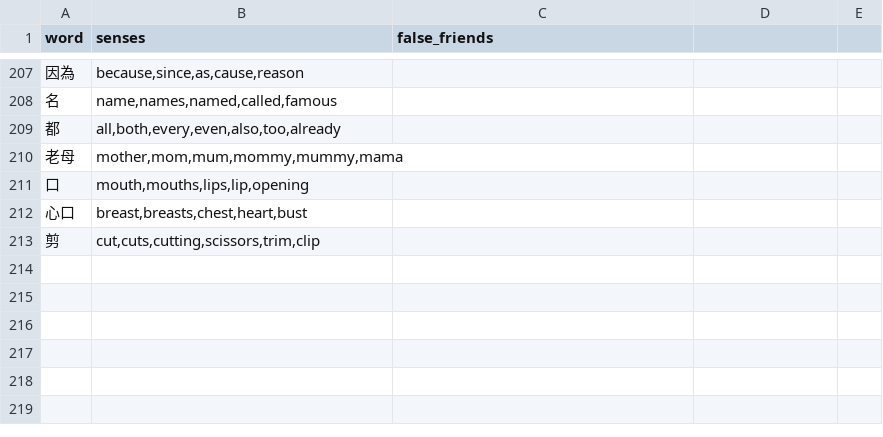
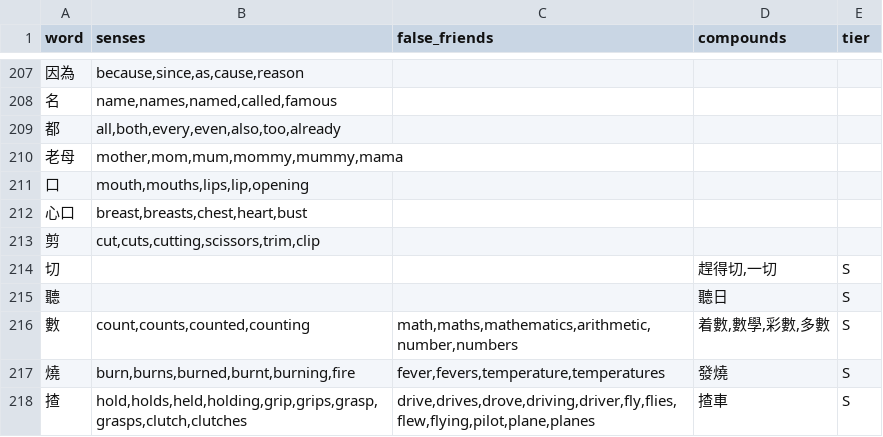
Before and after one commit to boscoh/anki-tools, a TSV file: vocab/cantonese_core_senses.tsv, drawn as a sheet; only a part is shown, gaps mark what is left out; the diff names each change by its address in the sheet, - before the commit and + after, or states it on an @@ line.

```diff
--- a/vocab/cantonese_core_senses.tsv
+++ b/vocab/cantonese_core_senses.tsv
-D1: (empty)
+D1: compounds
-E1: (empty)
+E1: tier
+row 214: 切 |  |  | 趕得切,一切 | S
+row 215: 聽 |  |  | 聽日 | S
+row 216: 數 | count,counts,counted,counting | math,maths,mathematics,arithmetic,number,numbers | 着數,數學,彩數,多數 | S
+row 217: 燒 | burn,burns,burned,burnt,burning,fire | fever,fevers,temperature,temperatures | 發燒 | S
+row 218: 揸 | hold,holds,held,holding,grip,grips,grasp,grasps,clutch,clutches | drive,drives,drove,driving,driver,fly,flies,flew,flying,pilot,plane,planes | 揸車 | S
```
Also changed, not shown: vocab/french_core_senses.tsv, vocab/mandarin_core_senses.tsv, 8 other files.
